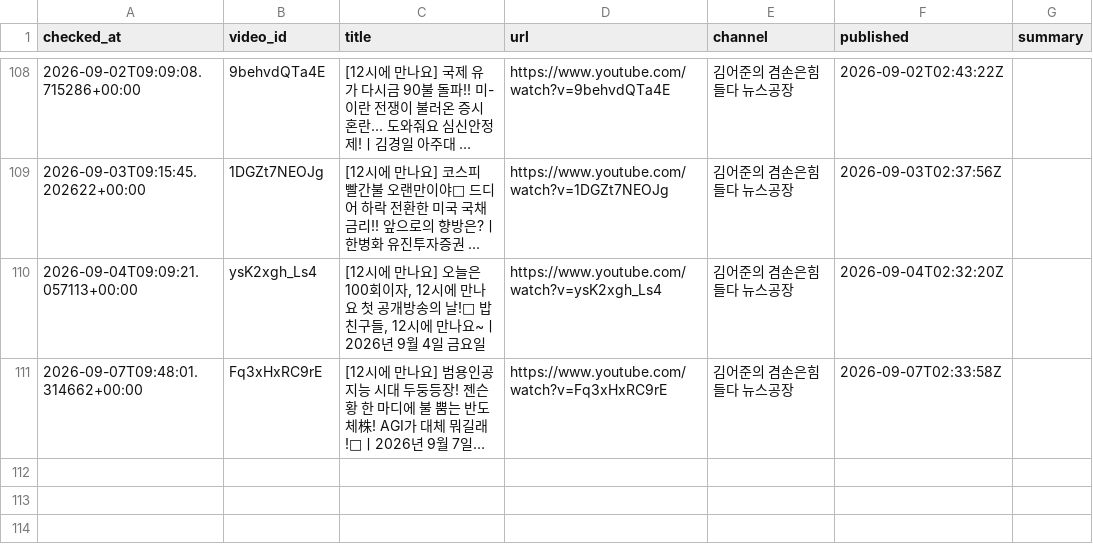
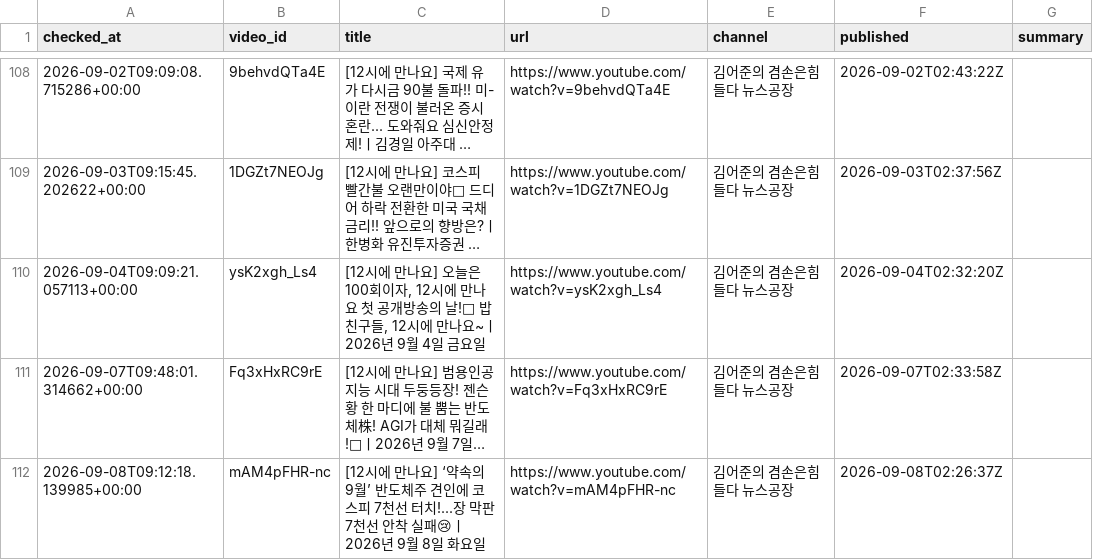
Before and after one commit to wook-44/blog_project, a CSV file: data/new_videos.csv, drawn as a sheet; only a part is shown, gaps mark what is left out; long unchanged cells end in …; the diff names each change by its address in the sheet, - before the commit and + after, or states it on an @@ line.

```diff
--- a/data/new_videos.csv
+++ b/data/new_videos.csv
+row 112: 2026-09-08T09:12:18.139985+00:00 | mAM4pFHR-nc | [12시에 만나요] ‘약속의 9월’ 반도체주 견인에 코스피 7천선 터치!...장 막판 7천선 안착 실패😢ㅣ2026년 9월 8일 화요일 | https://www.youtube.com/watch?v=mAM4pFHR-nc | 김어준의 겸손은힘들다 뉴스공장 | 2026-09-08T02:26:37Z
```
Also changed, not shown: 2 other files.
